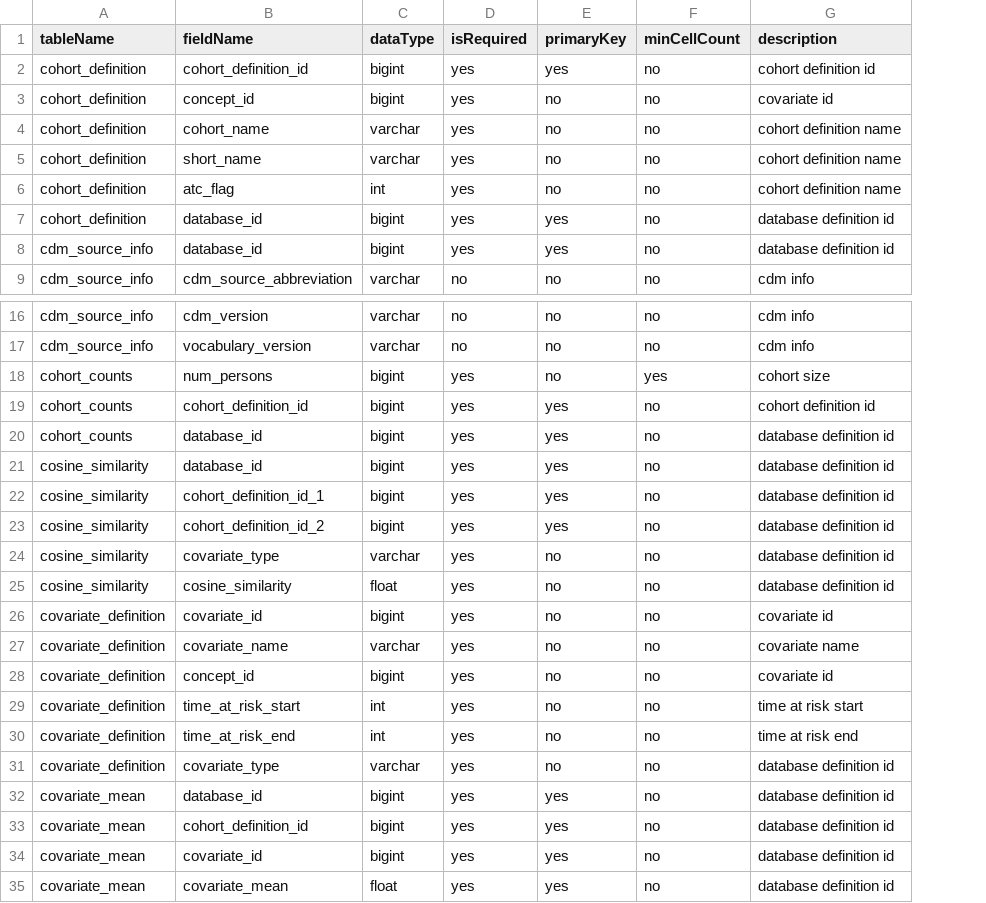
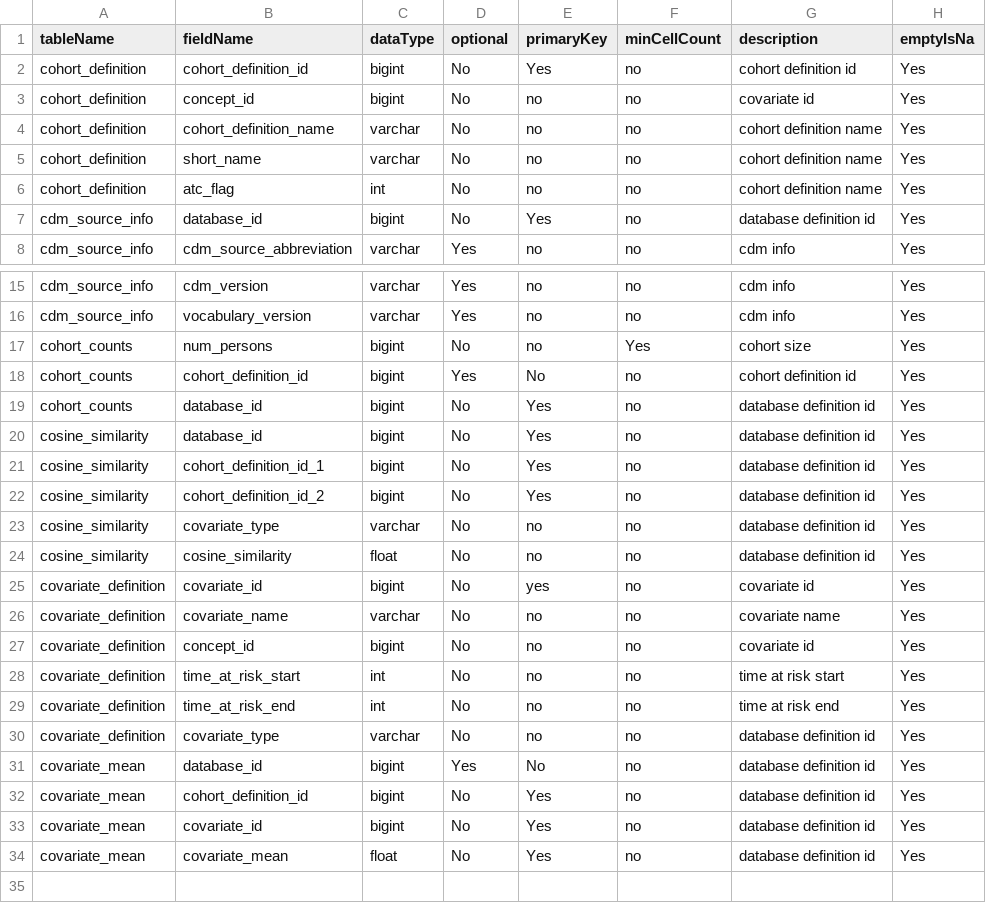
Before and after one commit to OHDSI/ComparatorSelectionExplorer, a CSV file: inst/settings/resultsDataModel.csv, drawn as a sheet; only a part is shown, gaps mark what is left out; removed rows and columns are numbered as before the commit, all else as after; the diff names each change by its address in the sheet, - before the commit and + after, or states it on an @@ line.

Commit message:
bug fixes for csv

```diff
--- a/inst/settings/resultsDataModel.csv
+++ b/inst/settings/resultsDataModel.csv
-column D (isRequired), rows 2-6: all yes; rows 8-9: yes | no; rows 16-35: no | no | yes | yes | yes | yes | yes | yes | yes | yes | yes | yes | yes | yes | yes | yes | yes | yes | yes | yes
+column D (optional), rows 2-8: No | No | No | No | No | No | Yes; rows 15-34: Yes | Yes | No | Yes | No | No | No | No | No | No | No | No | No | No | No | No | Yes | No | No | No
+column H (emptyIsNa), rows 2-8: all Yes; rows 15-34: all Yes
-E2 (primaryKey): yes
+E2 (primaryKey): Yes
-B4 (fieldName): cohort_name
+B4 (fieldName): cohort_definition_name
-row 7: cohort_definition | database_id | bigint | yes | yes | no | database definition id
-E7 (primaryKey): yes
+E7 (primaryKey): Yes
-F17 (minCellCount): yes
+F17 (minCellCount): Yes
-E18 (primaryKey): yes
+E18 (primaryKey): No
-E19:E22 (primaryKey): yes
+E19:E22 (primaryKey): Yes
-E25 (primaryKey): no
+E25 (primaryKey): yes
-E31 (primaryKey): yes
+E31 (primaryKey): No
-E32:E34 (primaryKey): yes
+E32:E34 (primaryKey): Yes
```
